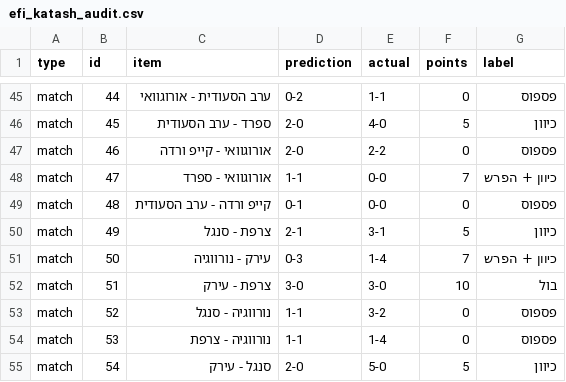
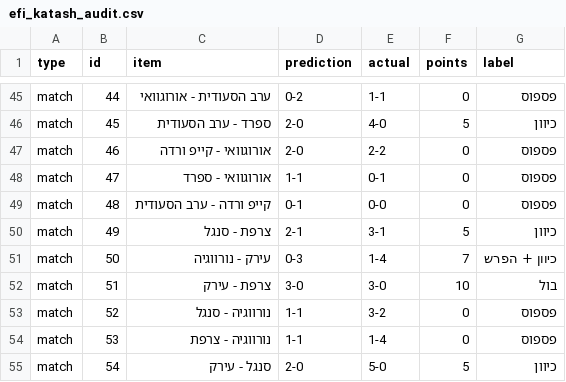
Before and after one commit to efikatash/worldcup-dashboard-2026, a CSV file: efi_katash_audit.csv, drawn as a sheet; only a part is shown, gaps mark what is left out.

```diff
--- a/efi_katash_audit.csv
+++ b/efi_katash_audit.csv
@@ -47,3 +47,3 @@ match,45,ספרד - ערב הסעודית,2-0,4-0,5,כיוון
 match,46,אורוגוואי - קייפ ורדה,2-0,2-2,0,פספוס
-match,47,אורוגוואי - ספרד,1-1,0-0,7,כיוון + הפרש
+match,47,אורוגוואי - ספרד,1-1,0-1,0,פספוס
 match,48,קייפ ורדה - ערב הסעודית,0-1,0-0,0,פספוס
```
Also changed, not shown: espn_live_debug.csv, leaderboard.csv, 4 other files.
